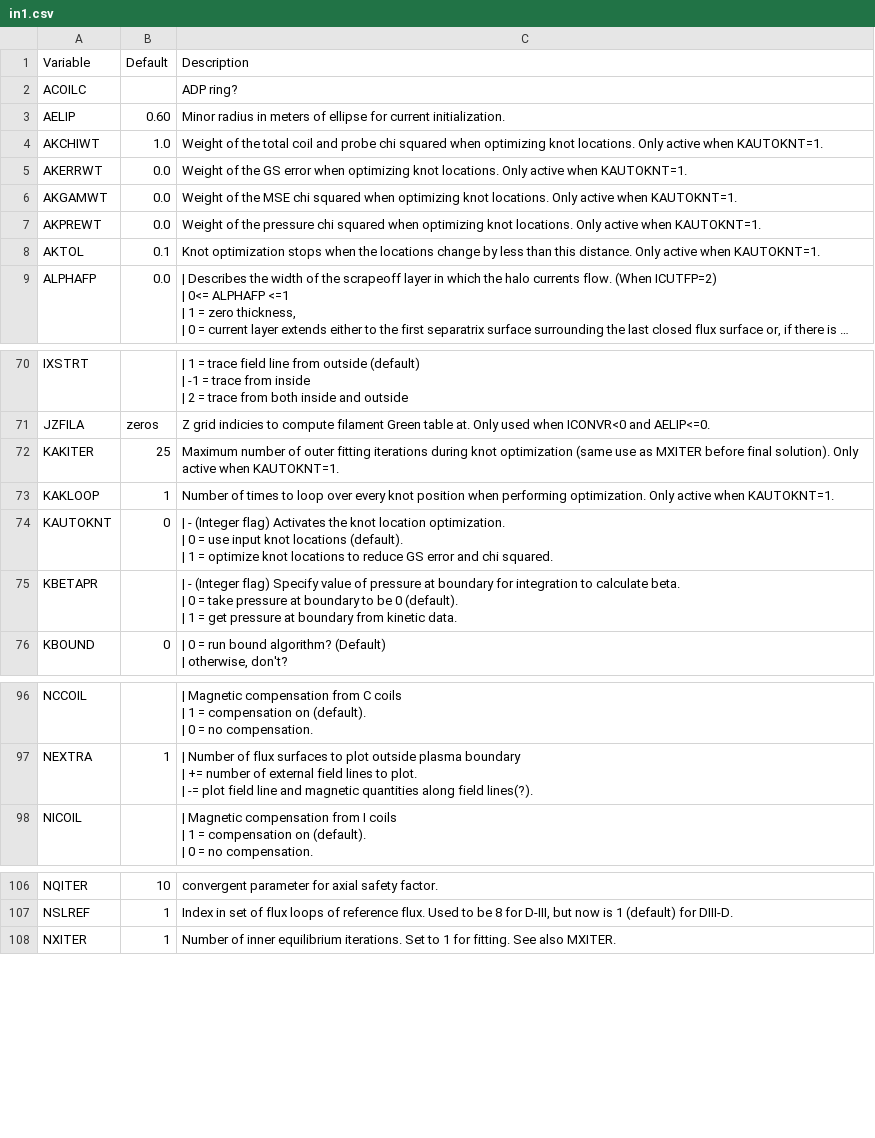
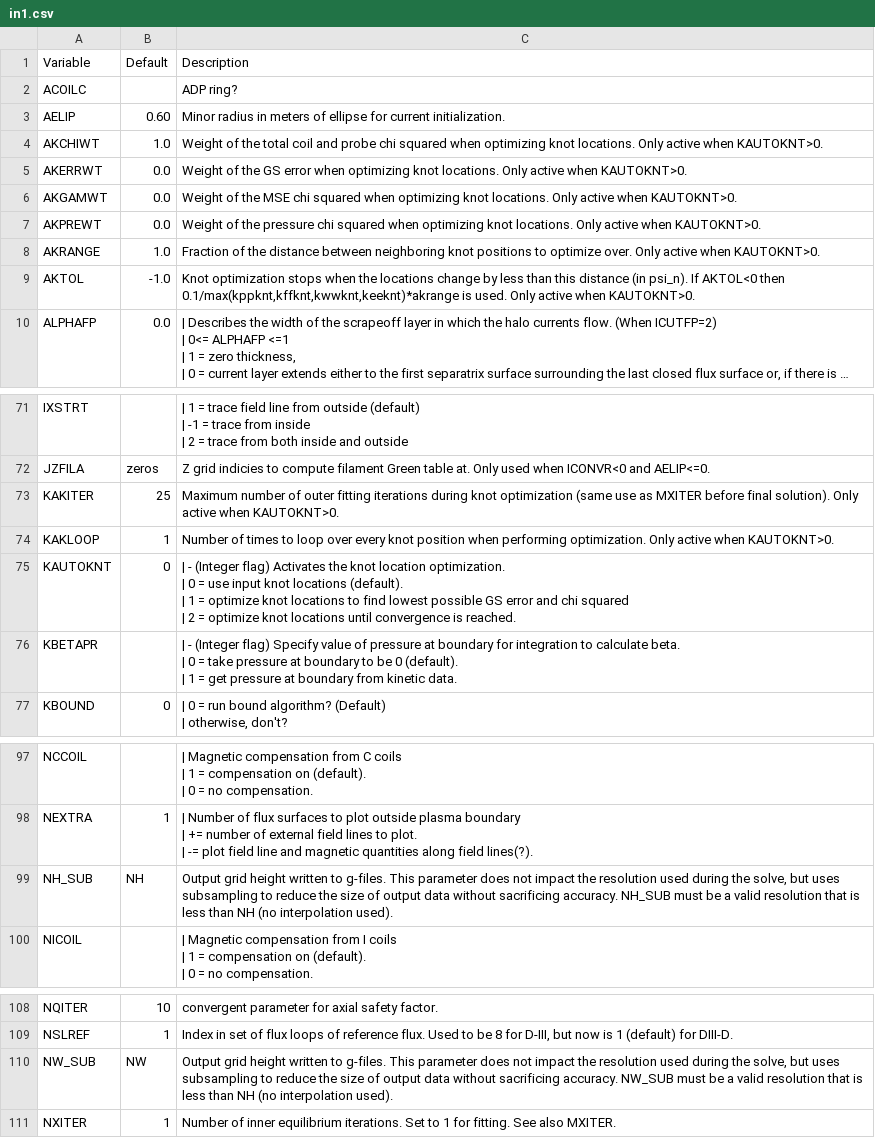
Before and after one commit to gafusion/EFIT, a CSV file: docs/tables/in1.csv, drawn as a sheet; only a part is shown, gaps mark what is left out; long unchanged cells end in …; addresses are those after the commit; ↵ is a line break in a cell; the diff names each change by its address in the sheet, - before the commit and + after, or states it on an @@ line.

Commit message:
Initial commit for knot optimization improvements
This adds a new option similiar to the existing auto_knot that will return
as soon as convergence criteria are met, instead of optimizing further.

Some new options and coding improvements have been made that also apply to
auto_knot, including providing a limit to the range over which knots are varied
and setting a default tolerance that should work better when the number of knots
and the ranges varies.  The knot search range currently applies to all points, but
will be generalized so that some knots can vary more than others.

Some other code fixes are included here as well.

```diff
--- a/docs/tables/in1.csv
+++ b/docs/tables/in1.csv
-C4 (Description): …active when KAUTOKNT=1.
+C4 (Description): …active when KAUTOKNT>0.
-C5 (Description): …active when KAUTOKNT=1.
+C5 (Description): …active when KAUTOKNT>0.
-C6 (Description): …active when KAUTOKNT=1.
+C6 (Description): …active when KAUTOKNT>0.
-C7 (Description): …active when KAUTOKNT=1.
+C7 (Description): …active when KAUTOKNT>0.
+row 8: AKRANGE | 1.0 | Fraction of the distance between neighboring knot positions to optimize over. Only active when KAUTOKNT>0.
-B9 (Default): 0.1
+B9 (Default): -1.0
-C9 (Description): …than this distance. Only active when KAUTOKNT=1.
+C9 (Description): …than this distance (in psi_n). If AKTOL<0 then 0.1/max(kppknt,kffknt,kwwknt,keeknt)*akrange is used. Only active when KAUTOKNT>0.
-C73 (Description): …active when KAUTOKNT=1.
+C73 (Description): …active when KAUTOKNT>0.
-C74 (Description): …active when KAUTOKNT=1.
+C74 (Description): …active when KAUTOKNT>0.
-C75 (Description): …locations to reduce GS error and chi squared.
+C75 (Description): …locations to find lowest possible GS error and chi squared ↵ | 2 = optimize knot locations until convergence is reached.
+row 99: NH_SUB | NH | Output grid height written to g-files. This parameter does not impact the resolution used during the solve, but uses subsampling to reduce the size of output data without sacrificing accuracy. NH_SUB must be a valid resolution that is less than NH (no interpolation used).
+row 110: NW_SUB | NW | Output grid height written to g-files. This parameter does not impact the resolution used during the solve, but uses subsampling to reduce the size of output data without sacrificing accuracy. NW_SUB must be a valid resolution that is less than NH (no interpolation used).
```
Also changed, not shown: 15 other files.
